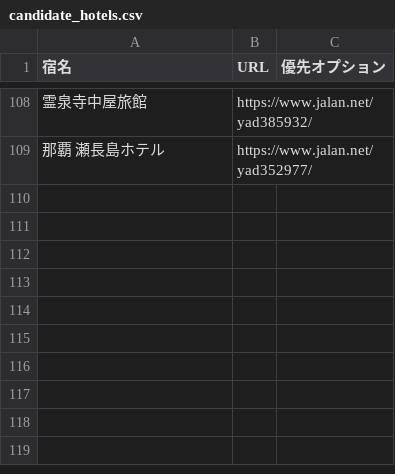
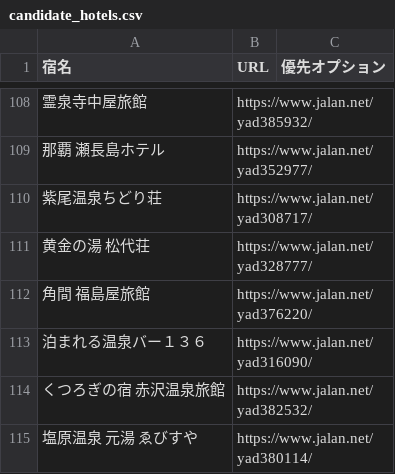
Before and after one commit to achel-b8/jalan-hotel-finder, a CSV file: data/candidate_hotels.csv, drawn as a sheet; only a part is shown, gaps mark what is left out; the diff names each change by its address in the sheet, - before the commit and + after, or states it on an @@ line.

Commit message:
Add six candidate hotels with Jalan URLs

```diff
--- a/data/candidate_hotels.csv
+++ b/data/candidate_hotels.csv
+row 110: 紫尾温泉ちどり荘 | https://www.jalan.net/yad308717/
+row 111: 黄金の湯 松代荘 | https://www.jalan.net/yad328777/
+row 112: 角間 福島屋旅館 | https://www.jalan.net/yad376220/
+row 113: 泊まれる温泉バー１３６ | https://www.jalan.net/yad316090/
+row 114: くつろぎの宿 赤沢温泉旅館 | https://www.jalan.net/yad382532/
+row 115: 塩原温泉 元湯 ゑびすや | https://www.jalan.net/yad380114/
```
